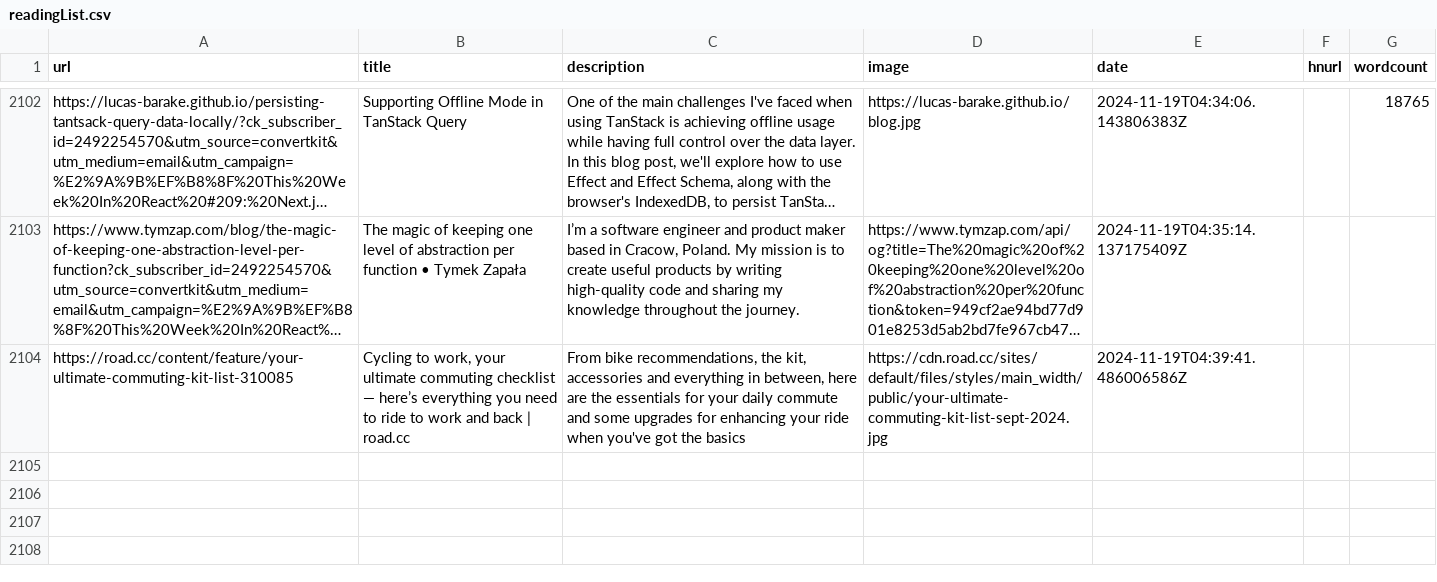
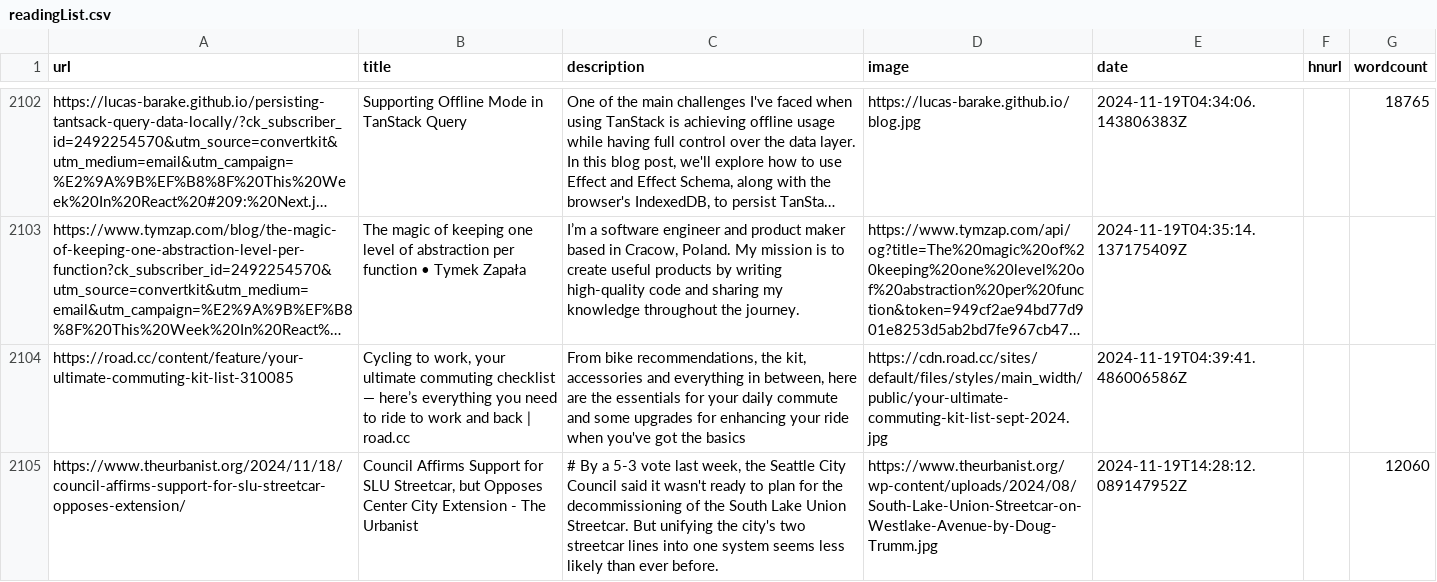
Before and after one commit to Ivan-du-toit/readingList, a CSV file: readingList.csv, drawn as a sheet; only a part is shown, gaps mark what is left out; long unchanged cells end in …; the diff names each change by its address in the sheet, - before the commit and + after, or states it on an @@ line.

Commit message:
Automated reading list update on Tue Nov 19 14:28:12 UTC 2024

```diff
--- a/readingList.csv
+++ b/readingList.csv
+row 2105: https://www.theurbanist.org/2024/11/18/council-affirms-support-for-slu-streetcar-opposes-extension/ | Council Affirms Support for SLU Streetcar, but Opposes Center City Extension - The Urbanist | # By a 5-3 vote last week, the Seattle City Council said it wasn't ready to plan for the decommissioning of the South Lake Union Streetcar. But unifying the city's two streetcar lines into one system seems less likely than ever before. | https://www.theurbanist.org/wp-content/uploads/2024/08/South-Lake-Union-Streetcar-on-Westlake-Avenue-by-Doug-Trumm.jpg | 2024-11-19T14:28:12.089147952Z |  | 12060
```
